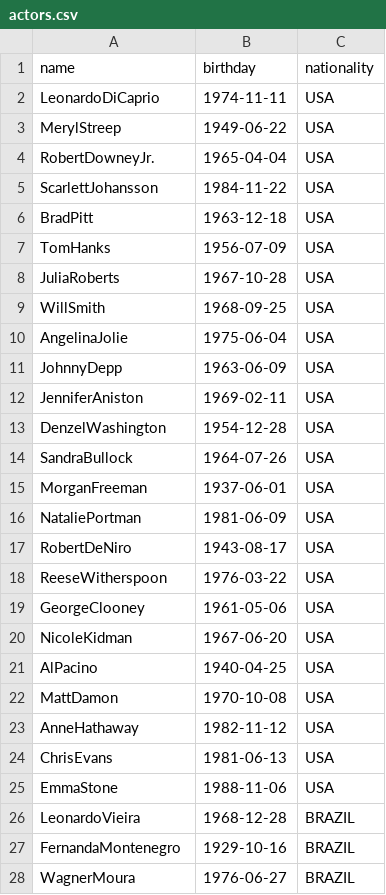
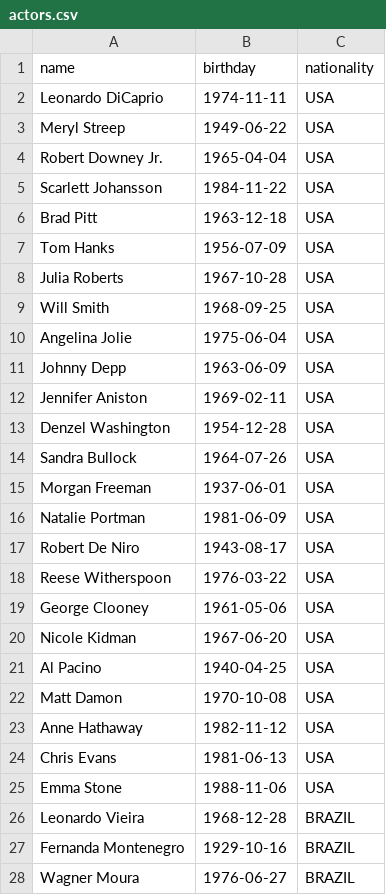
Before and after one commit to LoboProgrammingg/REST_Framework, a CSV file: actors.csv, drawn as a sheet; only a part is shown; the diff covers the shown part only.

```diff
--- a/actors.csv
+++ b/actors.csv
@@ -1,28 +1,28 @@
 name,birthday,nationality
-LeonardoDiCaprio,1974-11-11,USA
-MerylStreep,1949-06-22,USA
-RobertDowneyJr.,1965-04-04,USA
-ScarlettJohansson,1984-11-22,USA
-BradPitt,1963-12-18,USA
-TomHanks,1956-07-09,USA
-JuliaRoberts,1967-10-28,USA
-WillSmith,1968-09-25,USA
-AngelinaJolie,1975-06-04,USA
-JohnnyDepp,1963-06-09,USA
-JenniferAniston,1969-02-11,USA
-DenzelWashington,1954-12-28,USA
-SandraBullock,1964-07-26,USA
-MorganFreeman,1937-06-01,USA
-NataliePortman,1981-06-09,USA
-RobertDeNiro,1943-08-17,USA
-ReeseWitherspoon,1976-03-22,USA
-GeorgeClooney,1961-05-06,USA
-NicoleKidman,1967-06-20,USA
-AlPacino,1940-04-25,USA
-MattDamon,1970-10-08,USA
-AnneHathaway,1982-11-12,USA
-ChrisEvans,1981-06-13,USA
-EmmaStone,1988-11-06,USA
-LeonardoVieira,1968-12-28,BRAZIL
-FernandaMontenegro,1929-10-16,BRAZIL
-WagnerMoura,1976-06-27,BRAZIL
+Leonardo DiCaprio,1974-11-11,USA
+Meryl Streep,1949-06-22,USA
+Robert Downey Jr.,1965-04-04,USA
+Scarlett Johansson,1984-11-22,USA
+Brad Pitt,1963-12-18,USA
+Tom Hanks,1956-07-09,USA
+Julia Roberts,1967-10-28,USA
+Will Smith,1968-09-25,USA
+Angelina Jolie,1975-06-04,USA
+Johnny Depp,1963-06-09,USA
+Jennifer Aniston,1969-02-11,USA
+Denzel Washington,1954-12-28,USA
+Sandra Bullock,1964-07-26,USA
+Morgan Freeman,1937-06-01,USA
+Natalie Portman,1981-06-09,USA
+Robert De Niro,1943-08-17,USA
+Reese Witherspoon,1976-03-22,USA
+George Clooney,1961-05-06,USA
+Nicole Kidman,1967-06-20,USA
+Al Pacino,1940-04-25,USA
+Matt Damon,1970-10-08,USA
+Anne Hathaway,1982-11-12,USA
+Chris Evans,1981-06-13,USA
+Emma Stone,1988-11-06,USA
+Leonardo Vieira,1968-12-28,BRAZIL
+Fernanda Montenegro,1929-10-16,BRAZIL
+Wagner Moura,1976-06-27,BRAZIL
```
Also changed, not shown: 23 edited cells elsewhere in this file, 3 other files.
